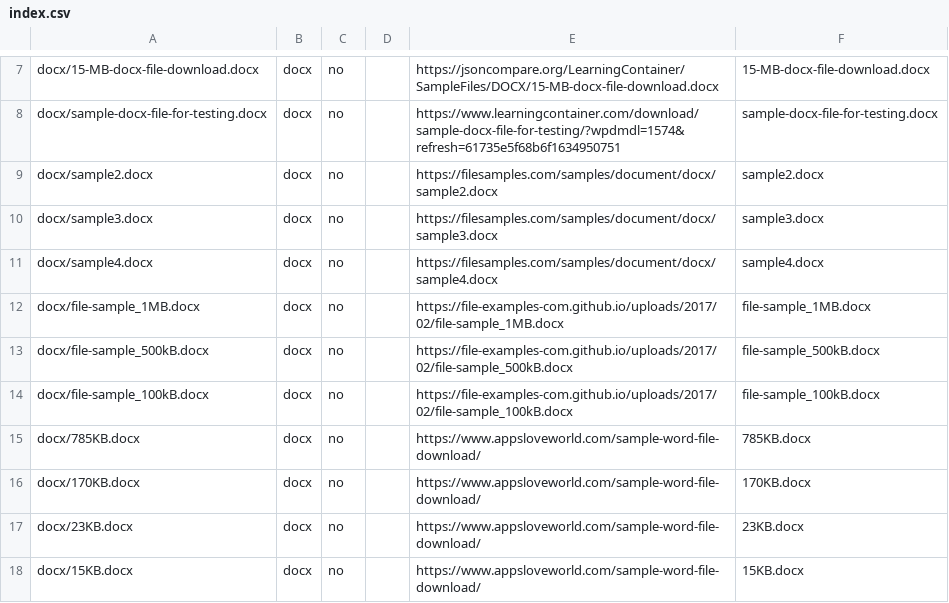
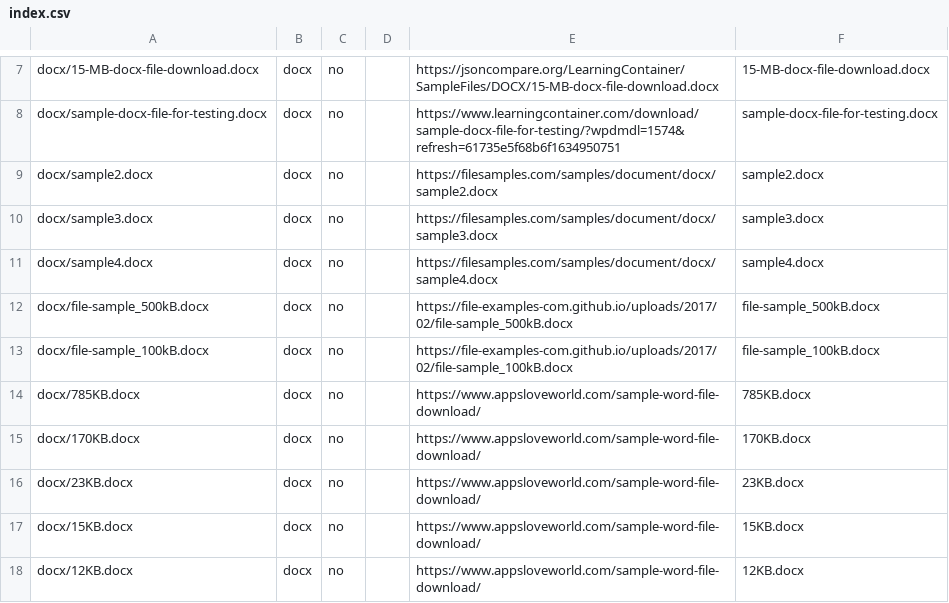
Before and after one commit to opendocument-app/OpenDocument.test, a CSV file: index.csv, drawn as a sheet; only a part is shown, gaps mark what is left out; the shorter side is filled out with more unchanged rows.

Commit message:
fix index

```diff
--- a/index.csv
+++ b/index.csv
@@ -11,3 +11,2 @@ docx/sample3.docx,docx,no,,https://filesamples.com/samples/document/docx/sample3
 docx/sample4.docx,docx,no,,https://filesamples.com/samples/document/docx/sample4.docx,sample4.docx
-docx/file-sample_1MB.docx,docx,no,,https://file-examples-com.github.io/uploads/2017/02/file-sample_1MB.docx,file-sample_1MB.docx
 docx/file-sample_500kB.docx,docx,no,,https://file-examples-com.github.io/uploads/2017/02/file-sample_500kB.docx,file-sample_500kB.docx
```
